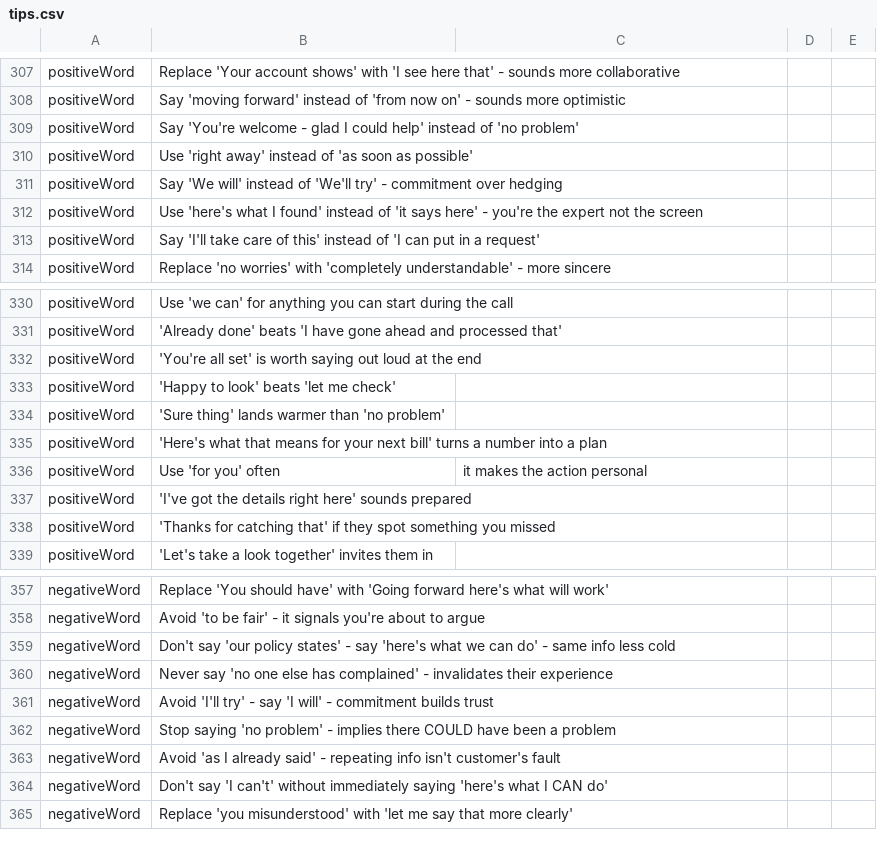
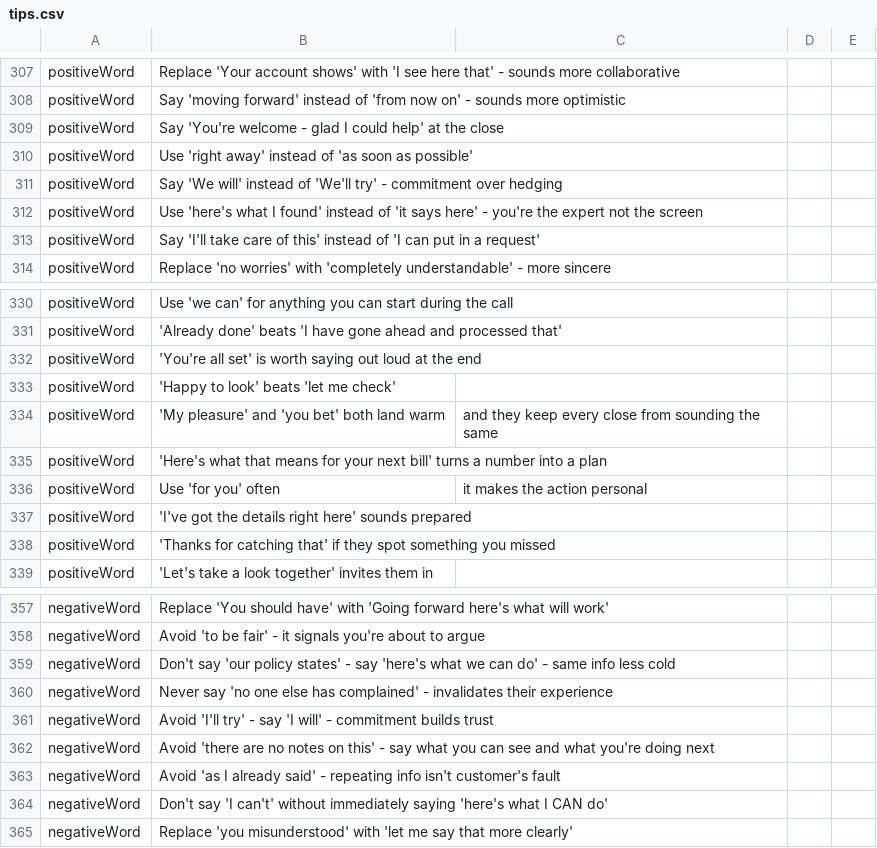
Before and after one commit to ScottK83/Development-Coaching-Tool, a CSV file: tips.csv, drawn as a sheet; only a part is shown, gaps mark what is left out.

```diff
--- a/tips.csv
+++ b/tips.csv
@@ -308,3 +308,3 @@ positiveWord,Replace 'Your account shows' with 'I see here that' - sounds more c
 positiveWord,Say 'moving forward' instead of 'from now on' - sounds more optimistic
-positiveWord,Say 'You're welcome - glad I could help' instead of 'no problem'
+positiveWord,Say 'You're welcome - glad I could help' at the close
 positiveWord,Use 'right away' instead of 'as soon as possible'
@@ -333,3 +333,3 @@ positiveWord,'You're all set' is worth saying out loud at the end
 positiveWord,'Happy to look' beats 'let me check'
-positiveWord,'Sure thing' lands warmer than 'no problem'
+positiveWord,'My pleasure' and 'you bet' both land warm, and they keep every close from sounding the same
 positiveWord,'Here's what that means for your next bill' turns a number into a plan
@@ -361,3 +361,3 @@ negativeWord,Never say 'no one else has complained' - invalidates their experien
 negativeWord,Avoid 'I'll try' - say 'I will' - commitment builds trust
-negativeWord,Stop saying 'no problem' - implies there COULD have been a problem
+negativeWord,Avoid 'there are no notes on this' - say what you can see and what you're doing next
 negativeWord,Avoid 'as I already said' - repeating info isn't customer's fault
```
Also changed, not shown: 8 other files.
